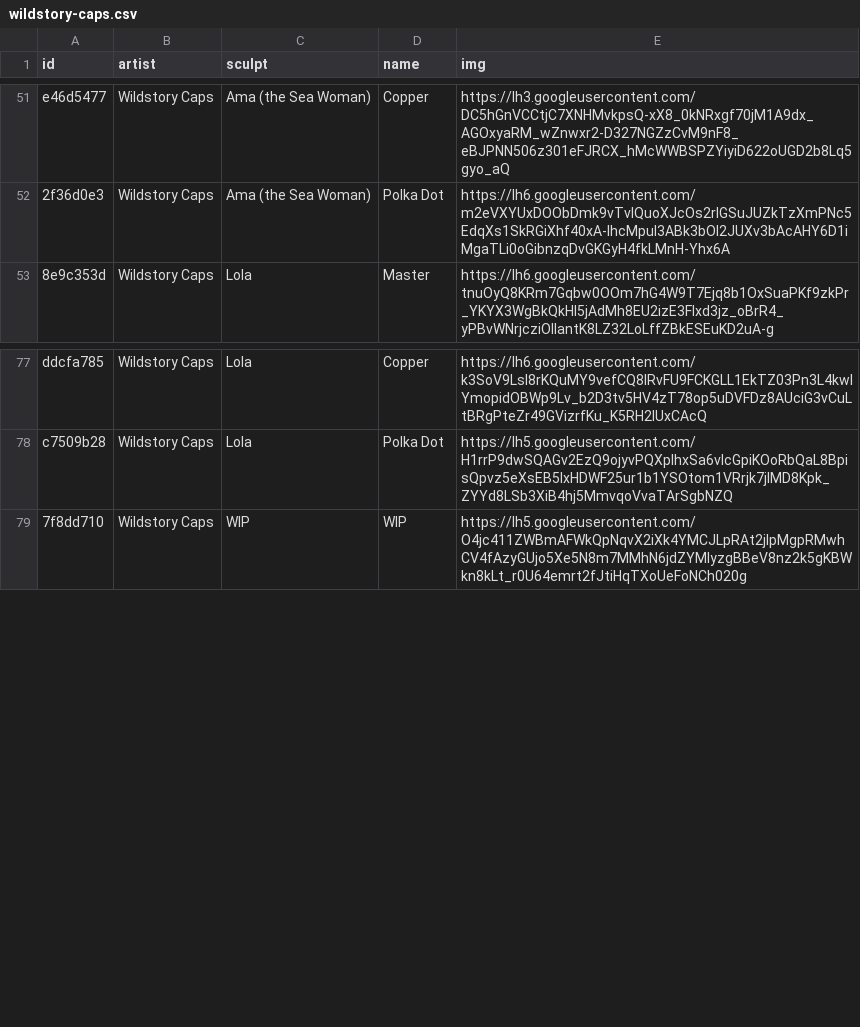
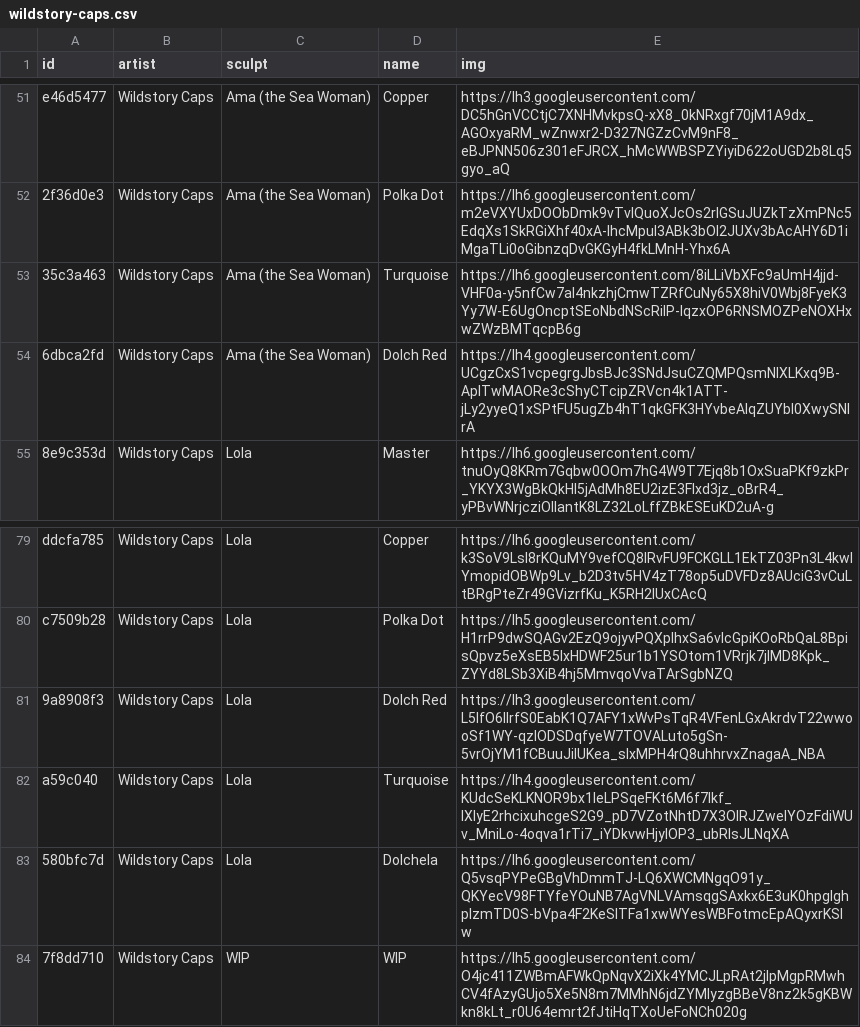
Before and after one commit to keycap-archivist/database, a CSV file: db/wildstory-caps.csv, drawn as a sheet; only a part is shown, gaps mark what is left out.

```diff
--- a/db/wildstory-caps.csv
+++ b/db/wildstory-caps.csv
@@ -52,2 +52,4 @@ e46d5477,Wildstory Caps,Ama (the Sea Woman),Copper,https://lh3.googleusercontent
 2f36d0e3,Wildstory Caps,Ama (the Sea Woman),Polka Dot,https://lh6.googleusercontent.com/m2eVXYUxDOObDmk9vTvlQuoXJcOs2rlGSuJUZkTzXmPNc5EdqXs1SkRGiXhf40xA-lhcMpuI3ABk3bOl2JUXv3bAcAHY6D1iMgaTLi0oGibnzqDvGKGyH4fkLMnH-Yhx6A
+35c3a463,Wildstory Caps,Ama (the Sea Woman),Turquoise,https://lh6.googleusercontent.com/8iLLiVbXFc9aUmH4jjd-VHF0a-y5nfCw7aI4nkzhjCmwTZRfCuNy65X8hiV0Wbj8FyeK3Yy7W-E6UgOncptSEoNbdNScRiIP-lqzxOP6RNSMOZPeNOXHxwZWzBMTqcpB6g
+6dbca2fd,Wildstory Caps,Ama (the Sea Woman),Dolch Red,https://lh4.googleusercontent.com/UCgzCxS1vcpegrgJbsBJc3SNdJsuCZQMPQsmNlXLKxq9B-AplTwMAORe3cShyCTcipZRVcn4k1ATT-jLy2yyeQ1xSPtFU5ugZb4hT1qkGFK3HYvbeAlqZUYbl0XwySNIrA
 8e9c353d,Wildstory Caps,Lola,Master,https://lh6.googleusercontent.com/tnuOyQ8KRm7Gqbw0OOm7hG4W9T7Ejq8b1OxSuaPKf9zkPr_YKYX3WgBkQkHl5jAdMh8EU2izE3FIxd3jz_oBrR4_yPBvWNrjcziOIIantK8LZ32LoLffZBkESEuKD2uA-g
@@ -78,2 +80,5 @@ ddcfa785,Wildstory Caps,Lola,Copper,https://lh6.googleusercontent.com/k3SoV9LsI8
 c7509b28,Wildstory Caps,Lola,Polka Dot,https://lh5.googleusercontent.com/H1rrP9dwSQAGv2EzQ9ojyvPQXplhxSa6vIcGpiKOoRbQaL8BpisQpvz5eXsEB5IxHDWF25ur1b1YSOtom1VRrjk7jlMD8Kpk_ZYYd8LSb3XiB4hj5MmvqoVvaTArSgbNZQ
+9a8908f3,Wildstory Caps,Lola,Dolch Red,https://lh3.googleusercontent.com/L5lfO6IIrfS0EabK1Q7AFY1xWvPsTqR4VFenLGxAkrdvT22wwooSf1WY-qzlODSDqfyeW7TOVALuto5gSn-5vrOjYM1fCBuuJilUKea_slxMPH4rQ8uhhrvxZnagaA_NBA
+a59c040,Wildstory Caps,Lola,Turquoise,https://lh4.googleusercontent.com/KUdcSeKLKNOR9bx1leLPSqeFKt6M6f7lkf_IXIyE2rhcixuhcgeS2G9_pD7VZotNhtD7X3OlRJZweIYOzFdiWUv_MniLo-4oqva1rTi7_iYDkvwHjyIOP3_ubRIsJLNqXA
+580bfc7d,Wildstory Caps,Lola,Dolchela,https://lh6.googleusercontent.com/Q5vsqPYPeGBgVhDmmTJ-LQ6XWCMNgqO91y_QKYecV98FTYfeYOuNB7AgVNLVAmsqgSAxkx6E3uK0hpglghpIzmTD0S-bVpa4F2KeSITFa1xwWYesWBFotmcEpAQyxrKSlw
 7f8dd710,Wildstory Caps,WIP,WIP,https://lh5.googleusercontent.com/O4jc411ZWBmAFWkQpNqvX2iXk4YMCJLpRAt2jlpMgpRMwhCV4fAzyGUjo5Xe5N8m7MMhN6jdZYMlyzgBBeV8nz2k5gKBWkn8kLt_r0U64emrt2fJtiHqTXoUeFoNCh020g
```
Also changed, not shown: 4 other files.
